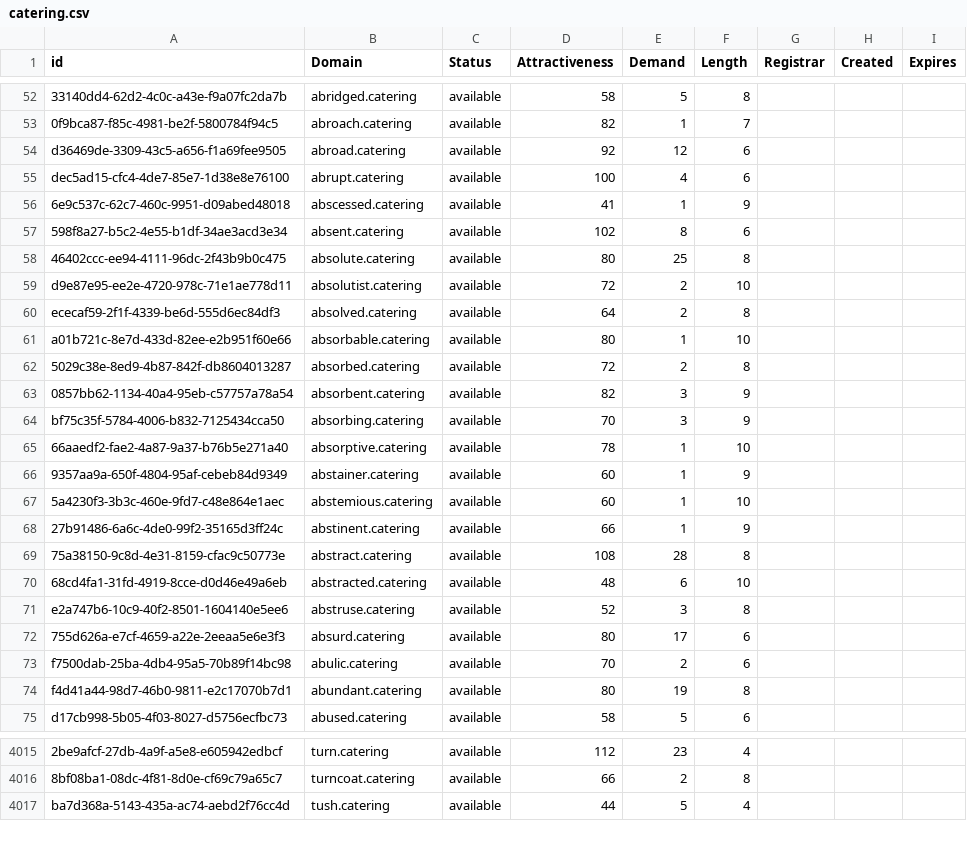
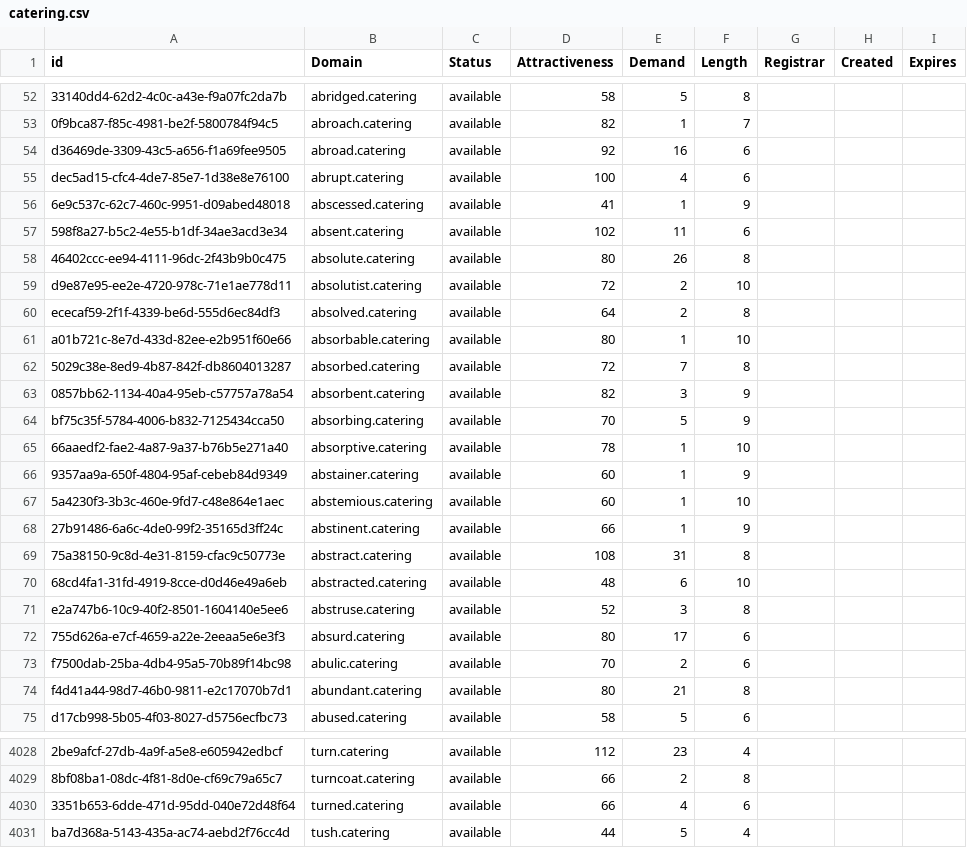
Before and after one commit to UniqueDomains/catering-oneword-domains, a CSV file: catering.csv, drawn as a sheet; only a part is shown, gaps mark what is left out; the diff covers the shown part only; the diff names each change by its address in the sheet, - before the commit and + after, or states it on an @@ line.

```diff
--- a/catering.csv
+++ b/catering.csv
-E54 (Demand): 12
+E54 (Demand): 16
-E57 (Demand): 8
+E57 (Demand): 11
-E58 (Demand): 25
+E58 (Demand): 26
-E62 (Demand): 2
+E62 (Demand): 7
-E64 (Demand): 3
+E64 (Demand): 5
-E69 (Demand): 28
+E69 (Demand): 31
-E74 (Demand): 19
+E74 (Demand): 21
+row 4030: 3351b653-6dde-471d-95dd-040e72d48f64 | turned.catering | available | 66 | 4 | 6
```
Also changed, not shown: 21 added rows and 26 edited cells elsewhere in this file, 2 other files.
